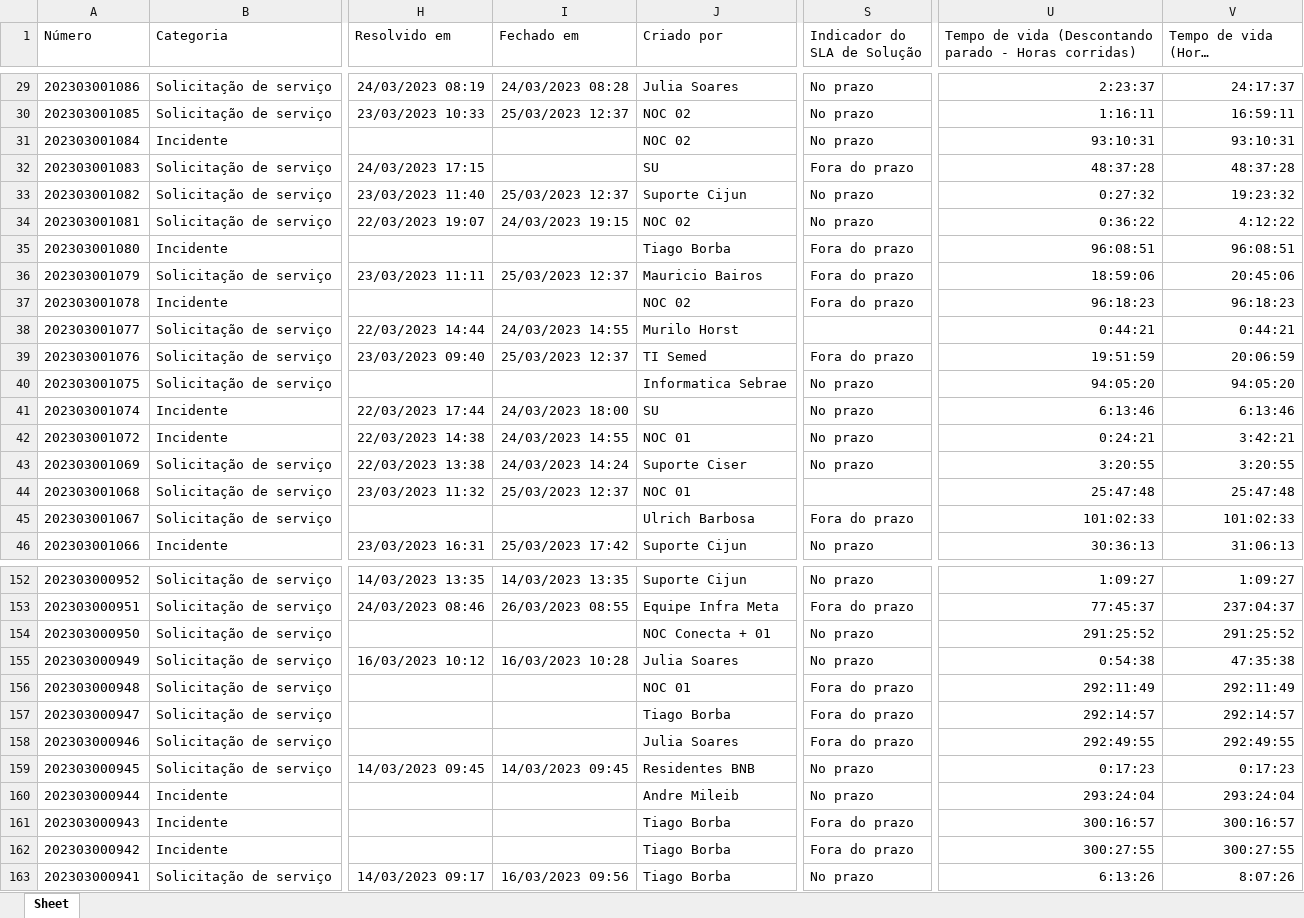
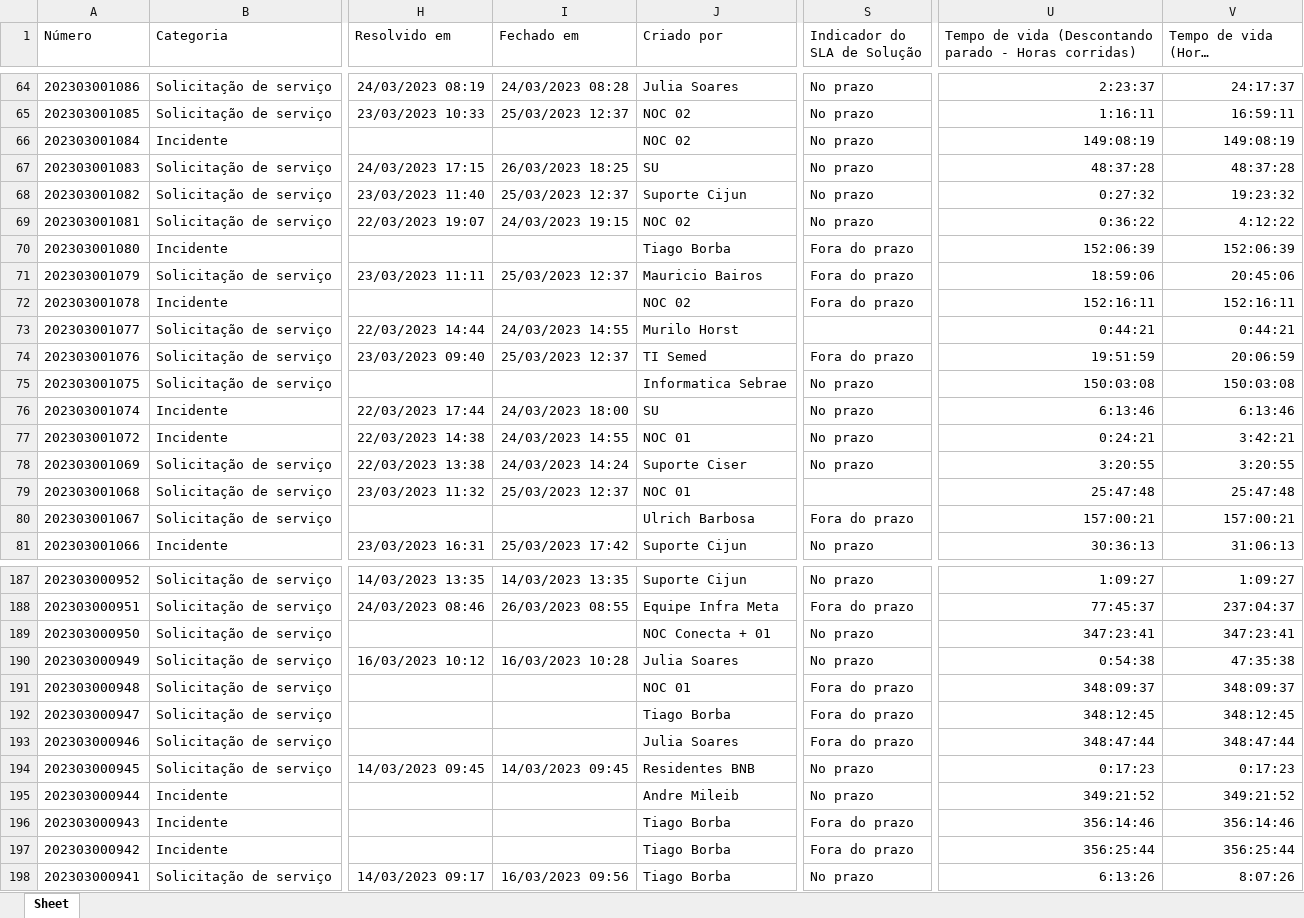
Before and after one commit to luis-dotcom/ControlBook, an Excel workbook: ControlBook/file.xlsx, sheet Sheet, drawn as a sheet; only a part is shown, gaps mark what is left out; long unchanged cells end in …; values as stored, in another font and other column widths than the file's, no borders; addresses are those after the commit; the diff covers the shown part only; the diff names each change by its address in the sheet, - before the commit and + after, or states it on an @@ line.

```diff
--- a/ControlBook/file.xlsx (sheet Sheet)
+++ b/ControlBook/file.xlsx (sheet Sheet)
-U66: 93:10:31
+U66: 149:08:19
-V66 (Tempo de vida (Horas corridas)): 93:10:31
+V66 (Tempo de vida (Horas corridas)): 149:08:19
-I67 (Fechado em): (empty)
+I67 (Fechado em): 26/03/2023 18:25
-S67 (Indicador do SLA de Solução): Fora do prazo
+S67 (Indicador do SLA de Solução): No prazo
-U70: 96:08:51
+U70: 152:06:39
-V70 (Tempo de vida (Horas corridas)): 96:08:51
+V70 (Tempo de vida (Horas corridas)): 152:06:39
-U72: 96:18:23
+U72: 152:16:11
-V72 (Tempo de vida (Horas corridas)): 96:18:23
+V72 (Tempo de vida (Horas corridas)): 152:16:11
-U75: 94:05:20
+U75: 150:03:08
-V75 (Tempo de vida (Horas corridas)): 94:05:20
+V75 (Tempo de vida (Horas corridas)): 150:03:08
-U80: 101:02:33
+U80: 157:00:21
-V80 (Tempo de vida (Horas corridas)): 101:02:33
+V80 (Tempo de vida (Horas corridas)): 157:00:21
-U189: 291:25:52
+U189: 347:23:41
-V189 (Tempo de vida (Horas corridas)): 291:25:52
+V189 (Tempo de vida (Horas corridas)): 347:23:41
-U191: 292:11:49
+U191: 348:09:37
-V191 (Tempo de vida (Horas corridas)): 292:11:49
+V191 (Tempo de vida (Horas corridas)): 348:09:37
-U192: 292:14:57
+U192: 348:12:45
-V192 (Tempo de vida (Horas corridas)): 292:14:57
+V192 (Tempo de vida (Horas corridas)): 348:12:45
-U193: 292:49:55
+U193: 348:47:44
-V193 (Tempo de vida (Horas corridas)): 292:49:55
+V193 (Tempo de vida (Horas corridas)): 348:47:44
-U195: 293:24:04
+U195: 349:21:52
-V195 (Tempo de vida (Horas corridas)): 293:24:04
+V195 (Tempo de vida (Horas corridas)): 349:21:52
-U196: 300:16:57
+U196: 356:14:46
-V196 (Tempo de vida (Horas corridas)): 300:16:57
+V196 (Tempo de vida (Horas corridas)): 356:14:46
-U197: 300:27:55
+U197: 356:25:44
-V197 (Tempo de vida (Horas corridas)): 300:27:55
+V197 (Tempo de vida (Horas corridas)): 356:25:44
```
Also changed, not shown: 35 added rows and 140 edited cells elsewhere in this sheet, 1 other file.
